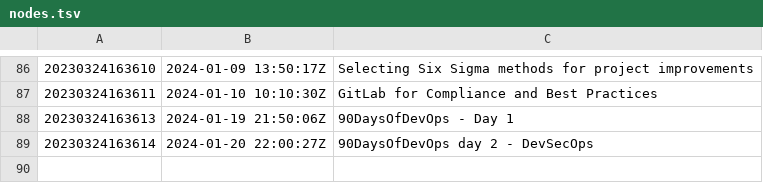
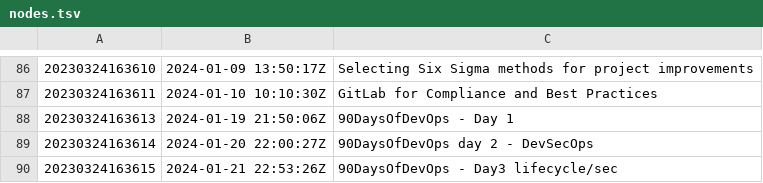
Before and after one commit to AugustasV/zet, a TSV file: dex/nodes.tsv, drawn as a sheet; only a part is shown, gaps mark what is left out.

Commit message:
90DaysOfDevOps - Day3 lifecycle/sec

```diff
--- a/dex/nodes.tsv
+++ b/dex/nodes.tsv
@@ -89 +89,2 @@
 20230324163614	2024-01-20 22:00:27Z	90DaysOfDevOps day 2 - DevSecOps
+20230324163615	2024-01-21 22:53:26Z	90DaysOfDevOps - Day3 lifecycle/sec
```
Also changed, not shown: 4 other files.
